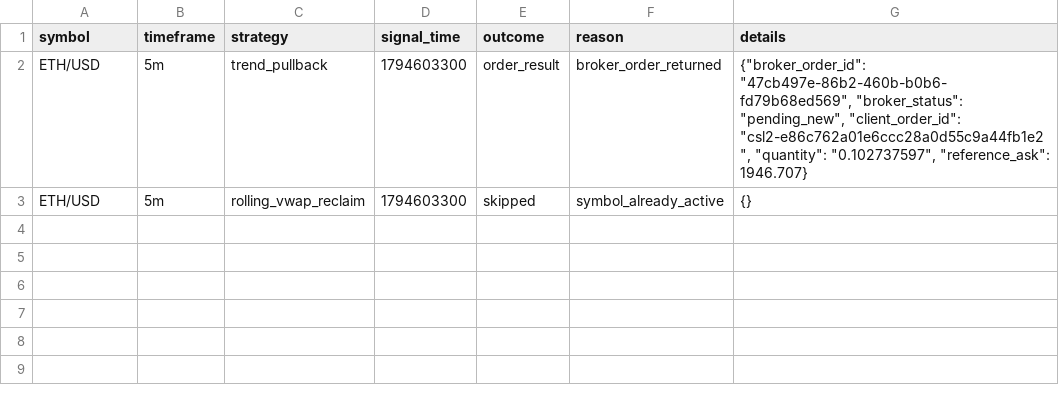
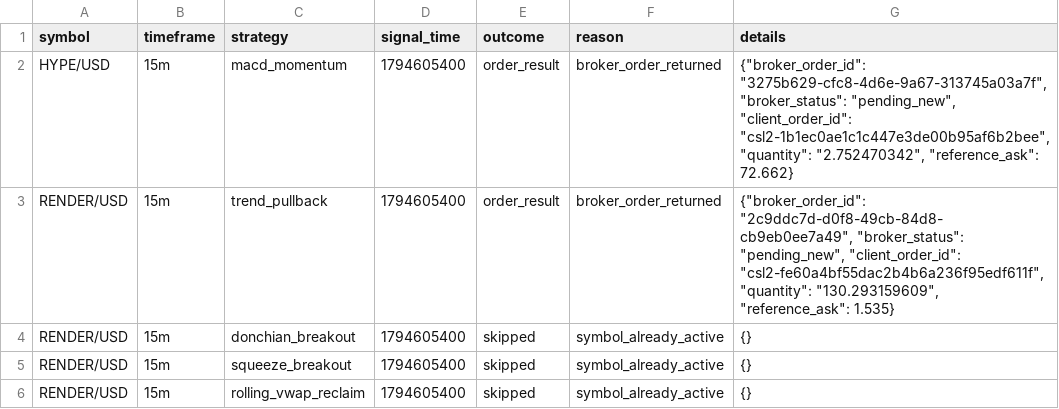
Before and after one commit to Rand0mUs3r-afk/CryptoStrategyLab, a CSV file: entry_decisions.csv, drawn as a sheet.

```diff
--- a/entry_decisions.csv
+++ b/entry_decisions.csv
@@ -1,3 +1,6 @@
 symbol,timeframe,strategy,signal_time,outcome,reason,details
-ETH/USD,5m,trend_pullback,1794603300,order_result,broker_order_returned,"{""broker_order_id"": ""47cb497e-86b2-460b-b0b6-fd79b68ed569"", ""broker_status"": ""pending_new"", ""client_order_id"": ""csl2-e86c762a01e6ccc28a0d55c9a44fb1e2"", ""quantity"": ""0.102737597"", ""reference_ask"": 1946.707}"
-ETH/USD,5m,rolling_vwap_reclaim,1794603300,skipped,symbol_already_active,{}
+HYPE/USD,15m,macd_momentum,1794605400,order_result,broker_order_returned,"{""broker_order_id"": ""3275b629-cfc8-4d6e-9a67-313745a03a7f"", ""broker_status"": ""pending_new"", ""client_order_id"": ""csl2-1b1ec0ae1c1c447e3de00b95af6b2bee"", ""quantity"": ""2.752470342"", ""reference_ask"": 72.662}"
+RENDER/USD,15m,trend_pullback,1794605400,order_result,broker_order_returned,"{""broker_order_id"": ""2c9ddc7d-d0f8-49cb-84d8-cb9eb0ee7a49"", ""broker_status"": ""pending_new"", ""client_order_id"": ""csl2-fe60a4bf55dac2b4b6a236f95edf611f"", ""quantity"": ""130.293159609"", ""reference_ask"": 1.535}"
+RENDER/USD,15m,donchian_breakout,1794605400,skipped,symbol_already_active,{}
+RENDER/USD,15m,squeeze_breakout,1794605400,skipped,symbol_already_active,{}
+RENDER/USD,15m,rolling_vwap_reclaim,1794605400,skipped,symbol_already_active,{}
```
Also changed, not shown: closed_trades.csv, open_positions.csv, 10 other files.
